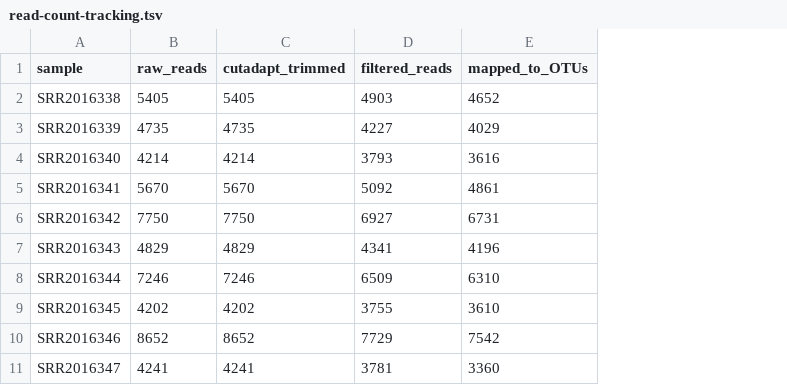
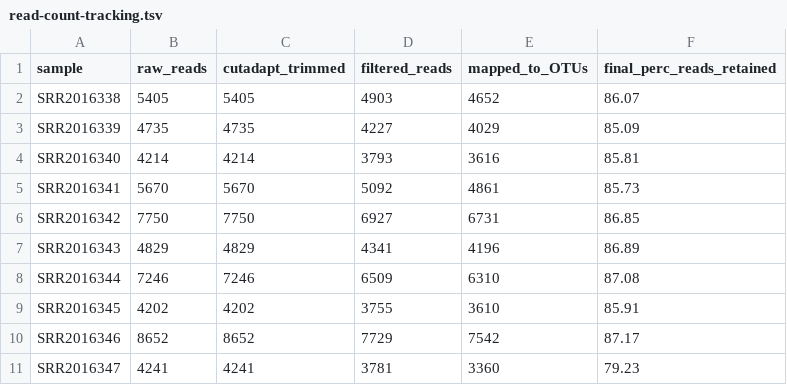
Before and after one commit to AstrobioMike/NASA-GeneLab-working, a TSV file: Amplicon/454-and-IonTorrent/example-output/Final_Outputs/read-count-tracking.tsv, drawn as a sheet; only a part is shown; the diff names each change by its address in the sheet, - before the commit and + after, or states it on an @@ line.

```diff
--- a/Amplicon/454-and-IonTorrent/example-output/Final_Outputs/read-count-tracking.tsv
+++ b/Amplicon/454-and-IonTorrent/example-output/Final_Outputs/read-count-tracking.tsv
+column F (final_perc_reads_retained), rows 2-11: 86.07 | 85.09 | 85.81 | 85.73 | 86.85 | 86.89 | 87.08 | 85.91 | 87.17 | 79.23
```
Also changed, not shown: 1 other file.
